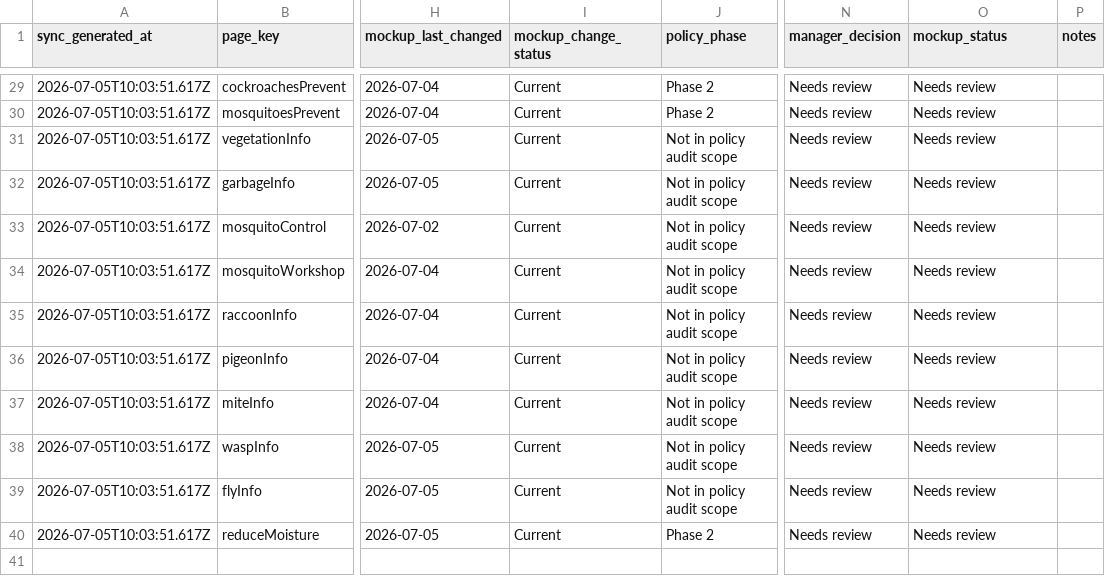
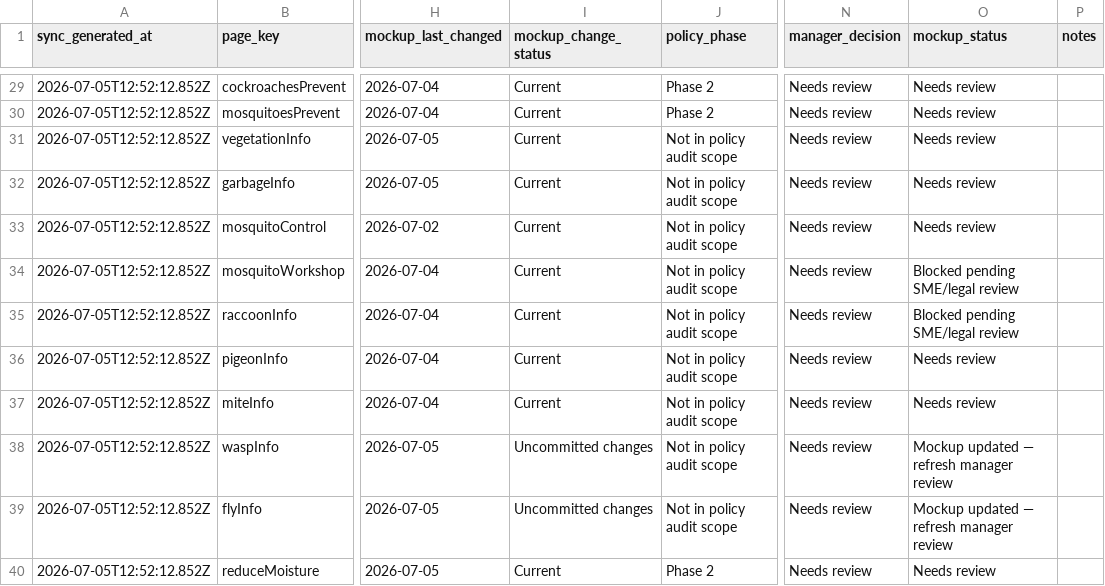
Before and after one commit to ohdaveed/HHVC_manager_review_current_tool_package, a CSV file: review/mockup_tracking_sheet.csv, drawn as a sheet; only a part is shown, gaps mark what is left out; the diff covers the shown part only; the diff names each change by its address in the sheet, - before the commit and + after, or states it on an @@ line.

Commit message:
Apply mockup remediation playbook guidelines to vector scope and enforcement deadlines

```diff
--- a/review/mockup_tracking_sheet.csv
+++ b/review/mockup_tracking_sheet.csv
-A29:A40 (sync_generated_at): 2026-07-05T10:03:51.617Z
+A29:A40 (sync_generated_at): 2026-07-05T12:52:12.852Z
-O34:O35 (mockup_status): Needs review
+O34:O35 (mockup_status): Blocked pending SME/legal review
-I38:I39 (mockup_change_status): Current
+I38:I39 (mockup_change_status): Uncommitted changes
-O38:O39 (mockup_status): Needs review
+O38:O39 (mockup_status): Mockup updated — refresh manager review
```
Also changed, not shown: 32 edited cells elsewhere in this file, 6 other files.
